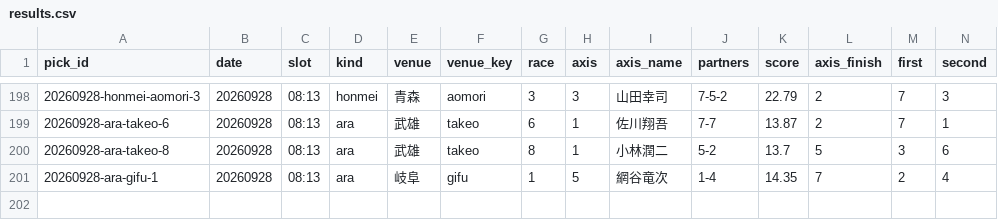
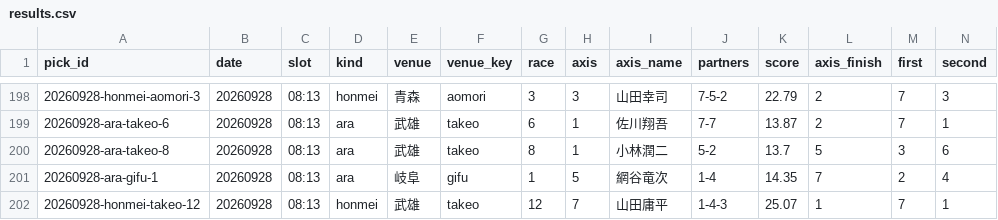
Before and after one commit to enfenitiefort863s-afk/chari-mash, a CSV file: data/results.csv, drawn as a sheet; only a part is shown, gaps mark what is left out; rows hold the shown columns only; the diff names each change by its address in the sheet, - before the commit and + after, or states it on an @@ line.

```diff
--- a/data/results.csv
+++ b/data/results.csv
+row 202: 20260928-honmei-takeo-12 | 20260928 | 08:13 | honmei | 武雄 | takeo | 12 | 7 | 山田庸平 | 1-4-3 | 25.07 | 1 | 7 | 1
```
Also changed, not shown: 2 other files.
